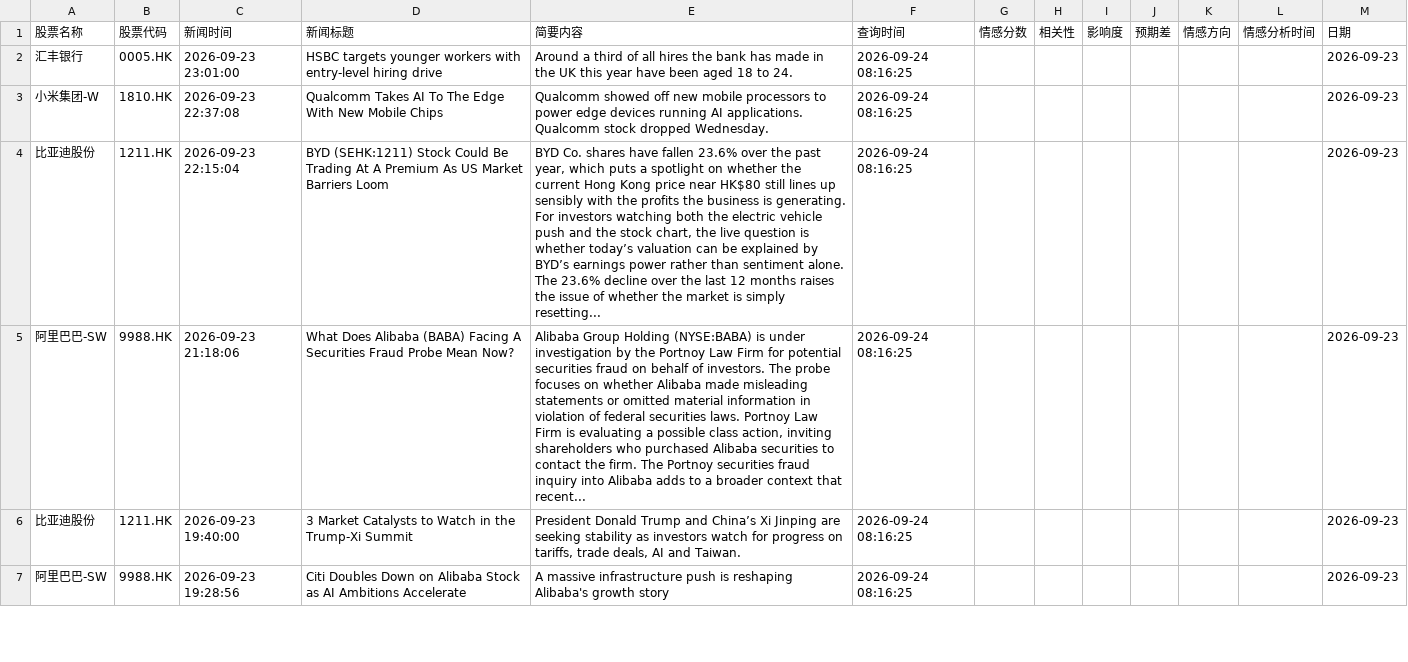
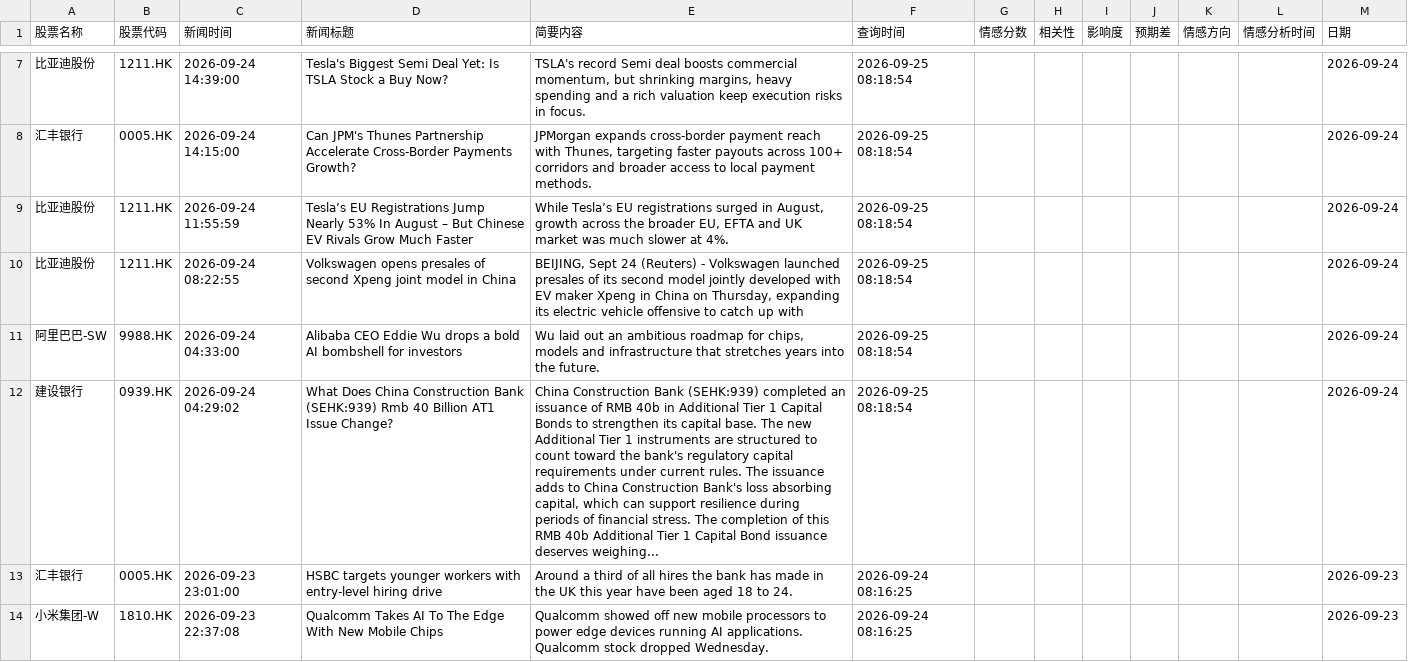
Before and after one commit to 12579374681/lionfortune, a CSV file: data/all_stock_news_records.csv, drawn as a sheet; only a part is shown, gaps mark what is left out; the shorter side is filled out with more unchanged rows; the diff covers the shown part only; the diff names each change by its address in the sheet, - before the commit and + after, or states it on an @@ line.

```diff
--- a/data/all_stock_news_records.csv
+++ b/data/all_stock_news_records.csv
+row 7: 比亚迪股份 | 1211.HK | 2026-09-24 14:39:00 | Tesla's Biggest Semi Deal Yet: Is TSLA Stock a Buy Now? | TSLA's record Semi deal boosts commercial momentum, but shrinking margins, heavy spending and a rich valuation keep execution risks in focus. | 2026-09-25 08:18:54 |  |  |  |  |  |  | 2026-09-24
+row 8: 汇丰银行 | 0005.HK | 2026-09-24 14:15:00 | Can JPM's Thunes Partnership Accelerate Cross-Border Payments Growth? | JPMorgan expands cross-border payment reach with Thunes, targeting faster payouts across 100+ corridors and broader access to local payment methods. | 2026-09-25 08:18:54 |  |  |  |  |  |  | 2026-09-24
+row 9: 比亚迪股份 | 1211.HK | 2026-09-24 11:55:59 | Tesla’s EU Registrations Jump Nearly 53% In August – But Chinese EV Rivals Grow Much Faster | While Tesla’s EU registrations surged in August, growth across the broader EU, EFTA and UK market was much slower at 4%. | 2026-09-25 08:18:54 |  |  |  |  |  |  | 2026-09-24
+row 10: 比亚迪股份 | 1211.HK | 2026-09-24 08:22:55 | Volkswagen opens presales of second Xpeng joint model in China | BEIJING, Sept 24 (Reuters) - Volkswagen launched presales of its second model jointly developed with EV maker Xpeng in China on Thursday, expanding its electric vehicle offensive to catch up with | 2026-09-25 08:18:54 |  |  |  |  |  |  | 2026-09-24
+row 11: 阿里巴巴-SW | 9988.HK | 2026-09-24 04:33:00 | Alibaba CEO Eddie Wu drops a bold AI bombshell for investors | Wu laid out an ambitious roadmap for chips, models and infrastructure that stretches years into the future. | 2026-09-25 08:18:54 |  |  |  |  |  |  | 2026-09-24
+row 12: 建设银行 | 0939.HK | 2026-09-24 04:29:02 | What Does China Construction Bank (SEHK:939) Rmb 40 Billion AT1 Issue Change? | China Construction Bank (SEHK:939) completed an issuance of RMB 40b in Additional Tier 1 Capital Bonds to strengthen its capital base. The new Additional Tier 1 instruments are structured to count toward the bank's regulatory capital requirements under current rules. The issuance adds to China Construction Bank's loss absorbing capital, which can support resilience during periods of financial stress. The completion of this RMB 40b Additional Tier 1 Capital Bond issuance deserves weighing... | 2026-09-25 08:18:54 |  |  |  |  |  |  | 2026-09-24
```
Also changed, not shown: 5 added rows and 93 moved rows elsewhere in this file.
